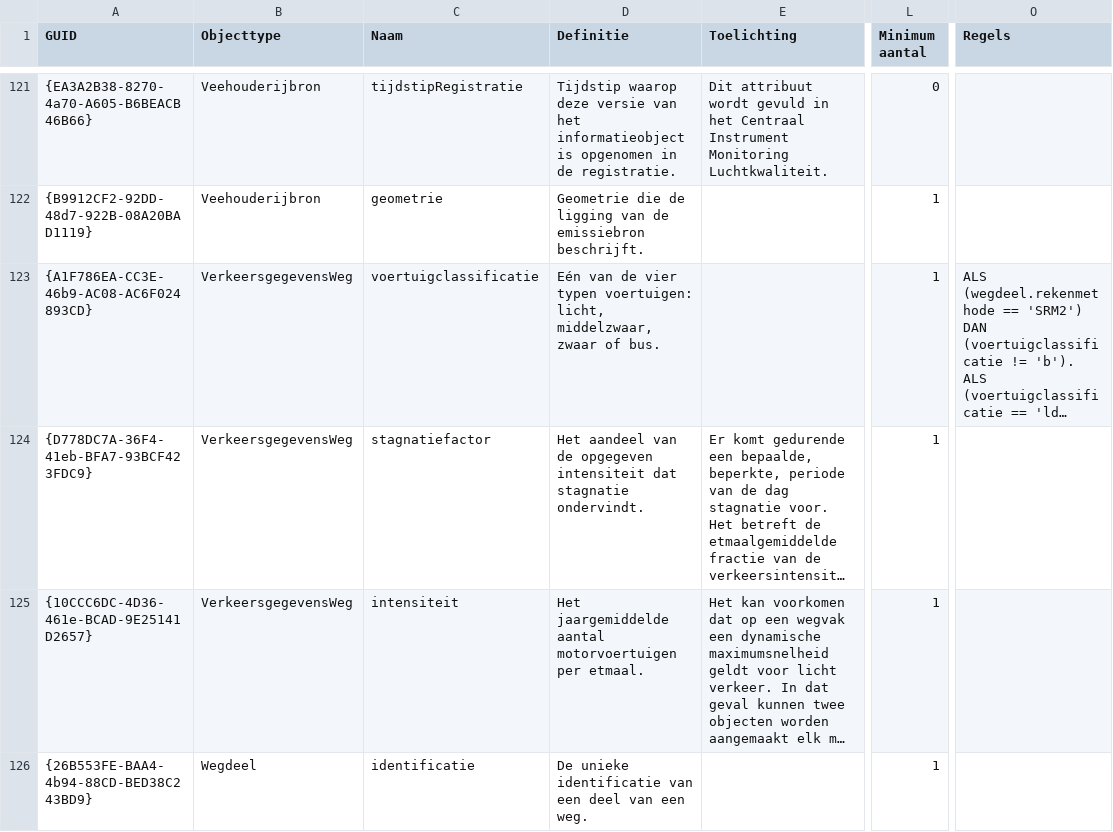
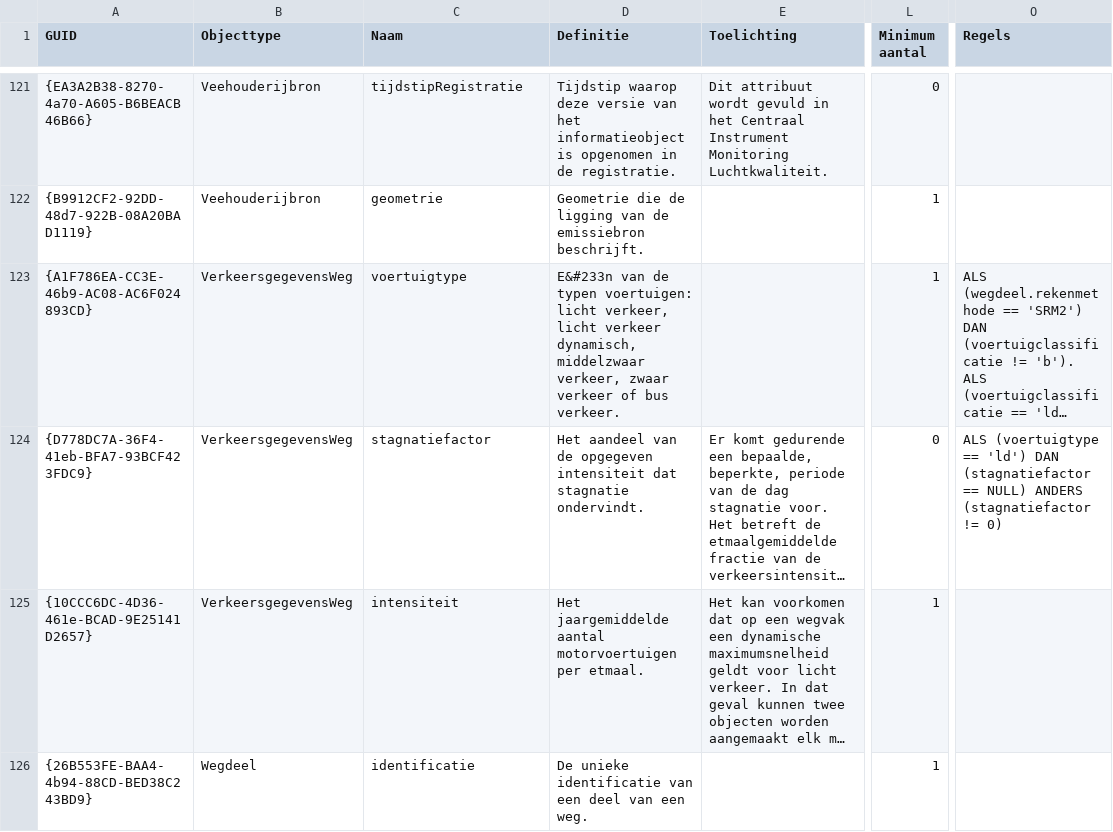
Before and after one commit to rivm-syso/CIMLK, a CSV file: informatiemodel/Attributen export.csv, drawn as a sheet; only a part is shown, gaps mark what is left out; long unchanged cells end in …; the diff names each change by its address in the sheet, - before the commit and + after, or states it on an @@ line.

Commit message:
Aanpassingen IM
- fix typo
- monitoringsronde en jaar in versienummer ipv lokaalID
- regel toegevoegd stagnatiefactor voor 'ld'

```diff
--- a/informatiemodel/Attributen export.csv
+++ b/informatiemodel/Attributen export.csv
-C123 (Naam): voertuigclassificatie
+C123 (Naam): voertuigtype
-D123 (Definitie): Eén van de vier typen voertuigen: licht, middelzwaar, zwaar of bus.
+D123 (Definitie): E&#233n van de typen voertuigen: licht verkeer, licht verkeer dynamisch, middelzwaar verkeer, zwaar verkeer of bus verkeer.
-L124 (Minimum aantal): 1
+L124 (Minimum aantal): 0
-O124 (Regels): (empty)
+O124 (Regels): ALS (voertuigtype == 'ld') DAN (stagnatiefactor == NULL) ANDERS (stagnatiefactor != 0)
```
Also changed, not shown: 4 other files.
